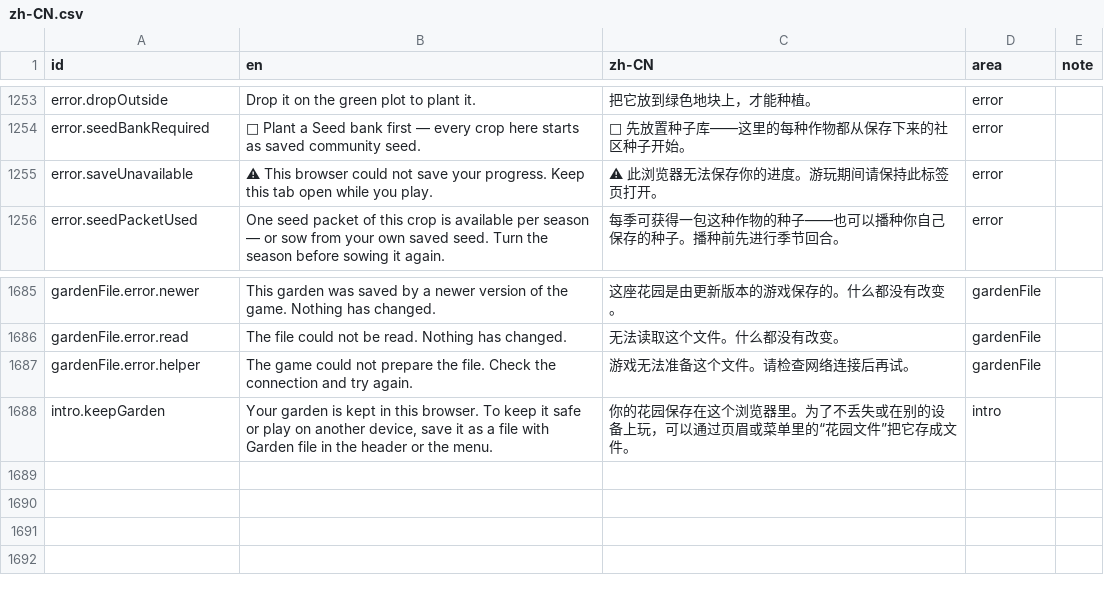
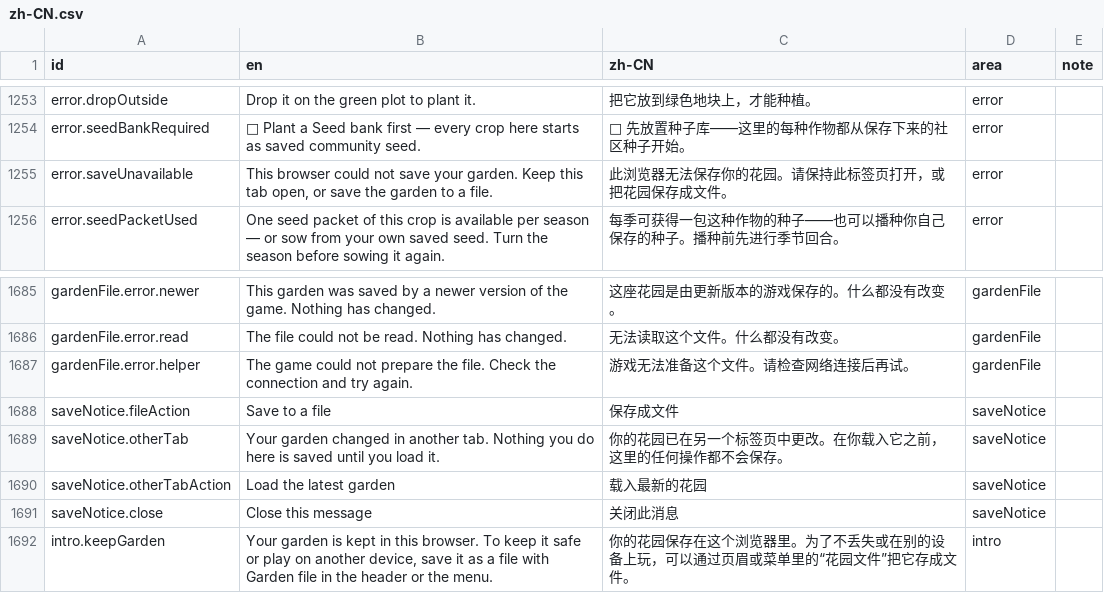
Before and after one commit to usnea-communitas/le-jardin, a CSV file: docs/translations/zh-CN.csv, drawn as a sheet; only a part is shown, gaps mark what is left out.

```diff
--- a/docs/translations/zh-CN.csv
+++ b/docs/translations/zh-CN.csv
@@ -1254,3 +1254,3 @@ error.dropOutside,Drop it on the green plot to plant it.,把它放到绿色地
 error.seedBankRequired,🌰 Plant a Seed bank first — every crop here starts as saved community seed.,🌰 先放置种子库——这里的每种作物都从保存下来的社区种子开始。,error,
-error.saveUnavailable,⚠ This browser could not save your progress. Keep this tab open while you play.,⚠ 此浏览器无法保存你的进度。游玩期间请保持此标签页打开。,error,
+error.saveUnavailable,"This browser could not save your garden. Keep this tab open, or save the garden to a file.",此浏览器无法保存你的花园。请保持此标签页打开，或把花园保存成文件。,error,
 error.seedPacketUsed,One seed packet of this crop is available per season — or sow from your own saved seed. Turn the season before sowing it again.,每季可获得一包这种作物的种子——也可以播种你自己保存的种子。播种前先进行季节回合。,error,
@@ -1687,2 +1687,6 @@ gardenFile.error.read,The file could not be read. Nothing has changed.,无法读
 gardenFile.error.helper,The game could not prepare the file. Check the connection and try again.,游戏无法准备这个文件。请检查网络连接后再试。,gardenFile,
+saveNotice.fileAction,Save to a file,保存成文件,saveNotice,
+saveNotice.otherTab,Your garden changed in another tab. Nothing you do here is saved until you load it.,你的花园已在另一个标签页中更改。在你载入它之前，这里的任何操作都不会保存。,saveNotice,
+saveNotice.otherTabAction,Load the latest garden,载入最新的花园,saveNotice,
+saveNotice.close,Close this message,关闭此消息,saveNotice,
 intro.keepGarden,"Your garden is kept in this browser. To keep it safe or play on another device, save it as a file with Garden file in the header or the menu.",你的花园保存在这个浏览器里。为了不丢失或在别的设备上玩，可以通过页眉或菜单里的“花园文件”把它存成文件。,intro,
```
Also changed, not shown: docs/translations/pt-BR.csv, 32 other files.
